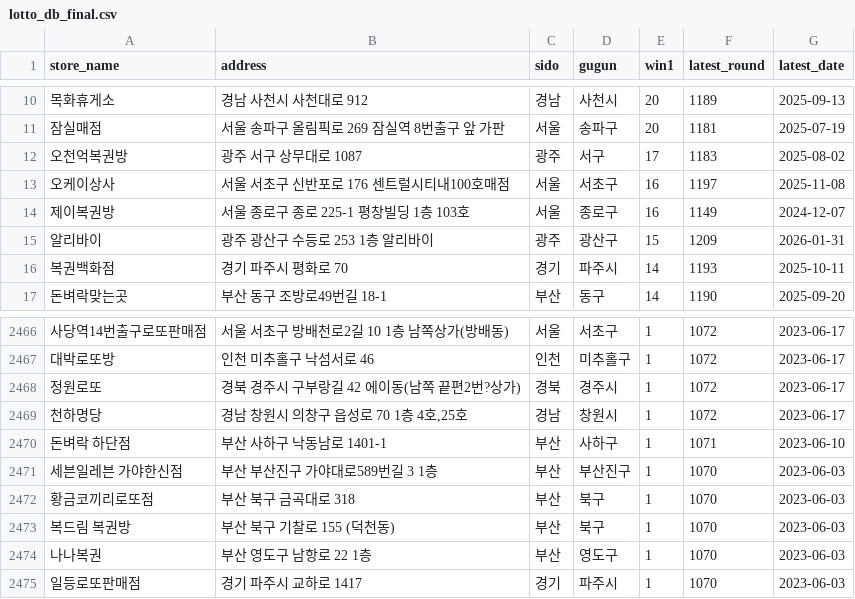
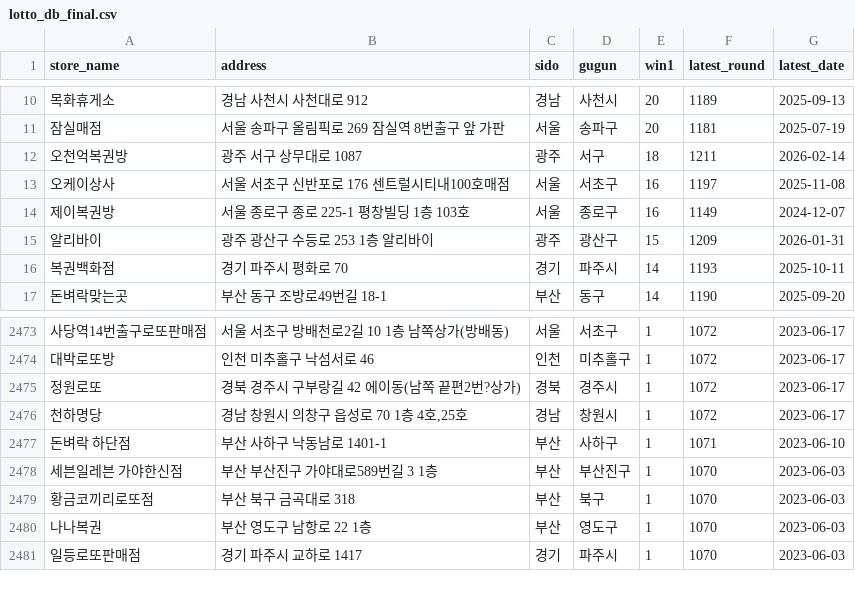
Before and after one commit to joodevapp/lotto-view, a CSV file: results/lotto_db_final.csv, drawn as a sheet; only a part is shown, gaps mark what is left out; removed rows and columns are numbered as before the commit, all else as after; the diff covers the shown part only; the diff names each change by its address in the sheet, - before the commit and + after, or states it on an @@ line.

```diff
--- a/results/lotto_db_final.csv
+++ b/results/lotto_db_final.csv
-E12 (win1): 17
+E12 (win1): 18
-F12 (latest_round): 1183
+F12 (latest_round): 1211
-G12 (latest_date): 2025-08-02
+G12 (latest_date): 2026-02-14
-row 2473: 복드림 복권방 | 부산 북구 기찰로 155 (덕천동) | 부산 | 북구 | 1 | 1070 | 2023-06-03
```
Also changed, not shown: 12 added rows and 5 removed rows elsewhere in this file.
